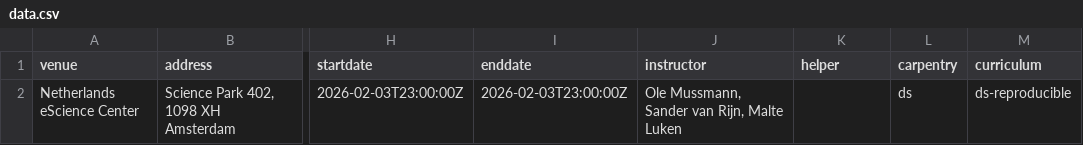
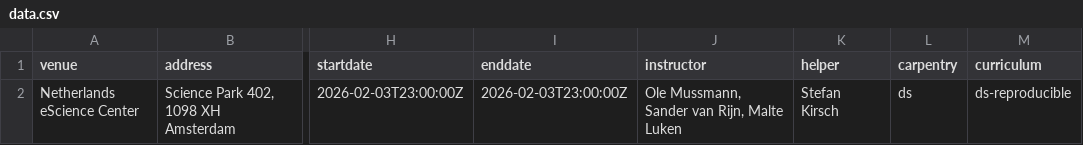
Before and after one commit to esciencecenter-digital-skills/2026-02-04-ds-reproducible, a CSV file: _data/data.csv, drawn as a sheet; only a part is shown, gaps mark what is left out; the diff names each change by its address in the sheet, - before the commit and + after, or states it on an @@ line.

Commit message:
add Stefan as a helper

```diff
--- a/_data/data.csv
+++ b/_data/data.csv
-K2 (helper): (empty)
+K2 (helper): Stefan Kirsch
```
